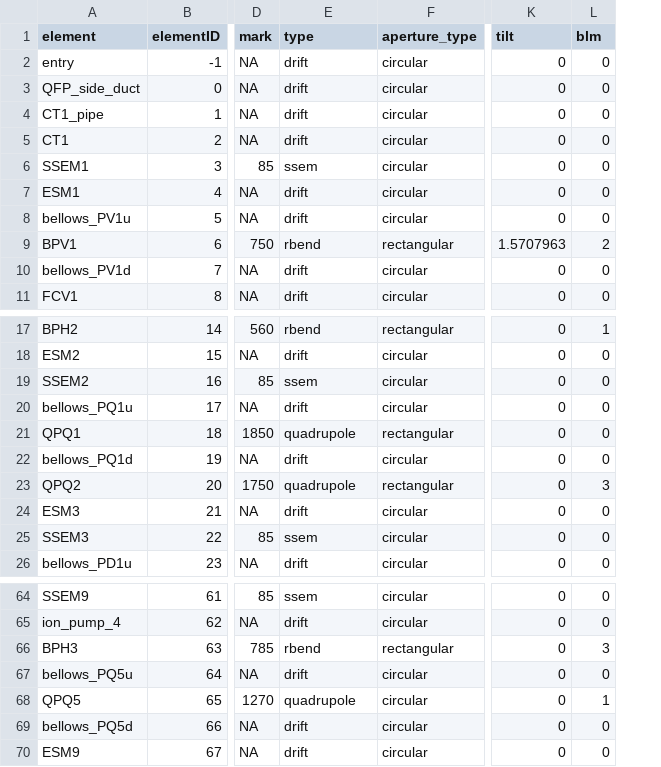
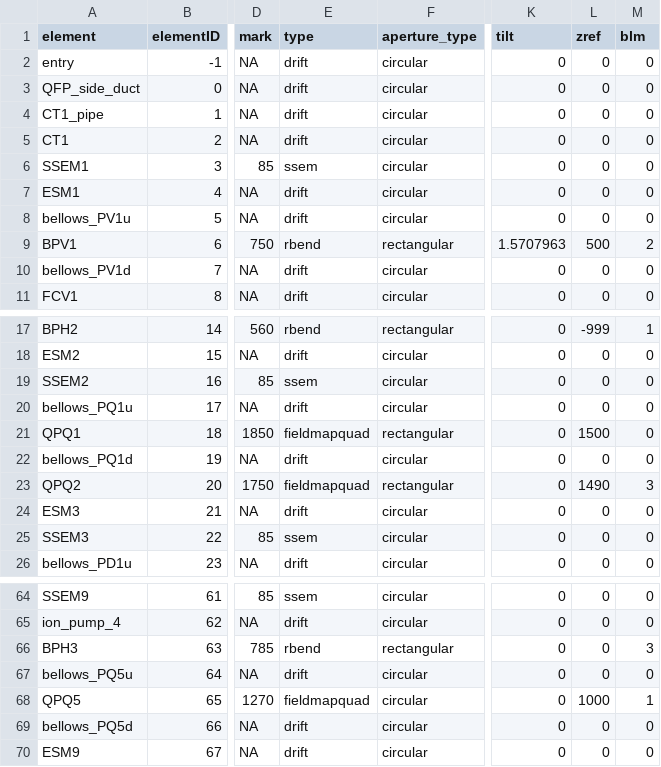
Before and after one commit to CharlieNaseby/T2K-Neutrino-Beamline, a CSV file: fujii-san.csv, drawn as a sheet; only a part is shown, gaps mark what is left out; the diff names each change by its address in the sheet, - before the commit and + after, or states it on an @@ line.

Commit message:
Added quadrupole field option and working fieldmap for these but not bending magnets

```diff
--- a/fujii-san.csv
+++ b/fujii-san.csv
+column L (zref), rows 2-11: 0 | 0 | 0 | 0 | 0 | 0 | 0 | 500 | 0 | 0; rows 17-26: -999 | 0 | 0 | 0 | 1500 | 0 | 1490 | 0 | 0 | 0; rows 64-70: 0 | 0 | 0 | 0 | 1000 | 0 | 0
-E21 (type): quadrupole
+E21 (type): fieldmapquad
-E23 (type): quadrupole
+E23 (type): fieldmapquad
-E68 (type): quadrupole
+E68 (type): fieldmapquad
```
Also changed, not shown: 34 other files.
